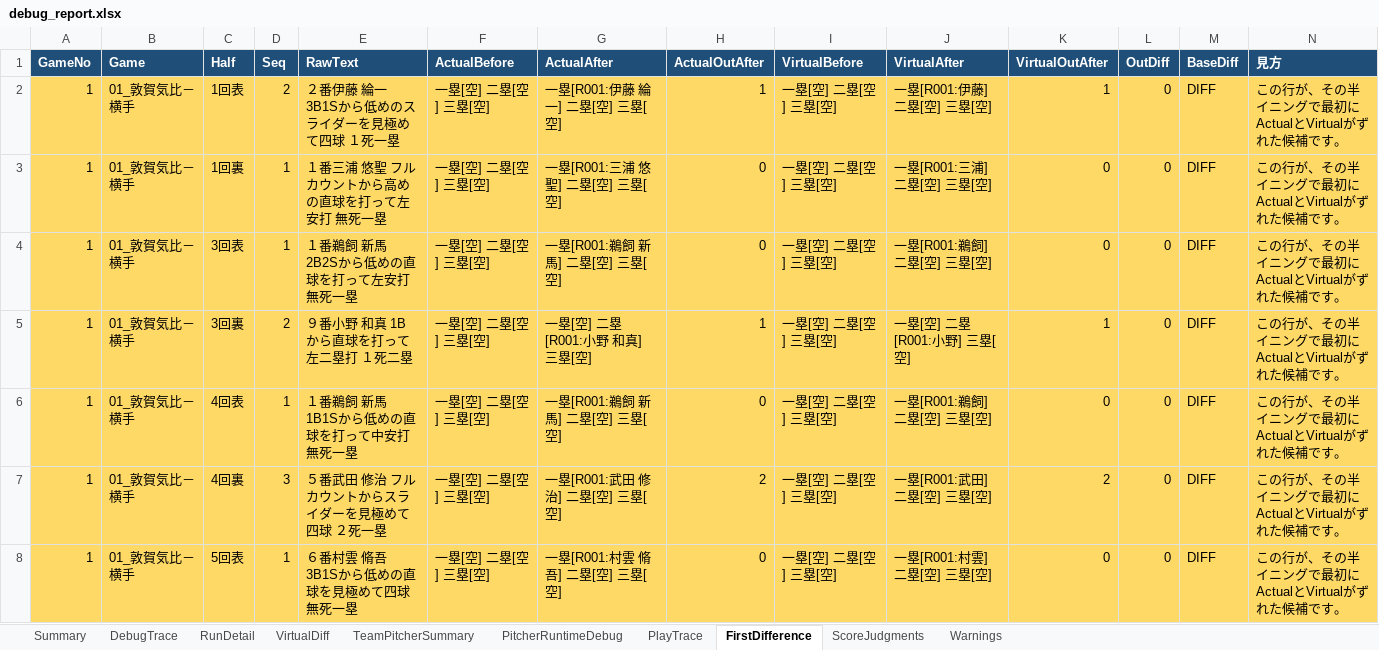
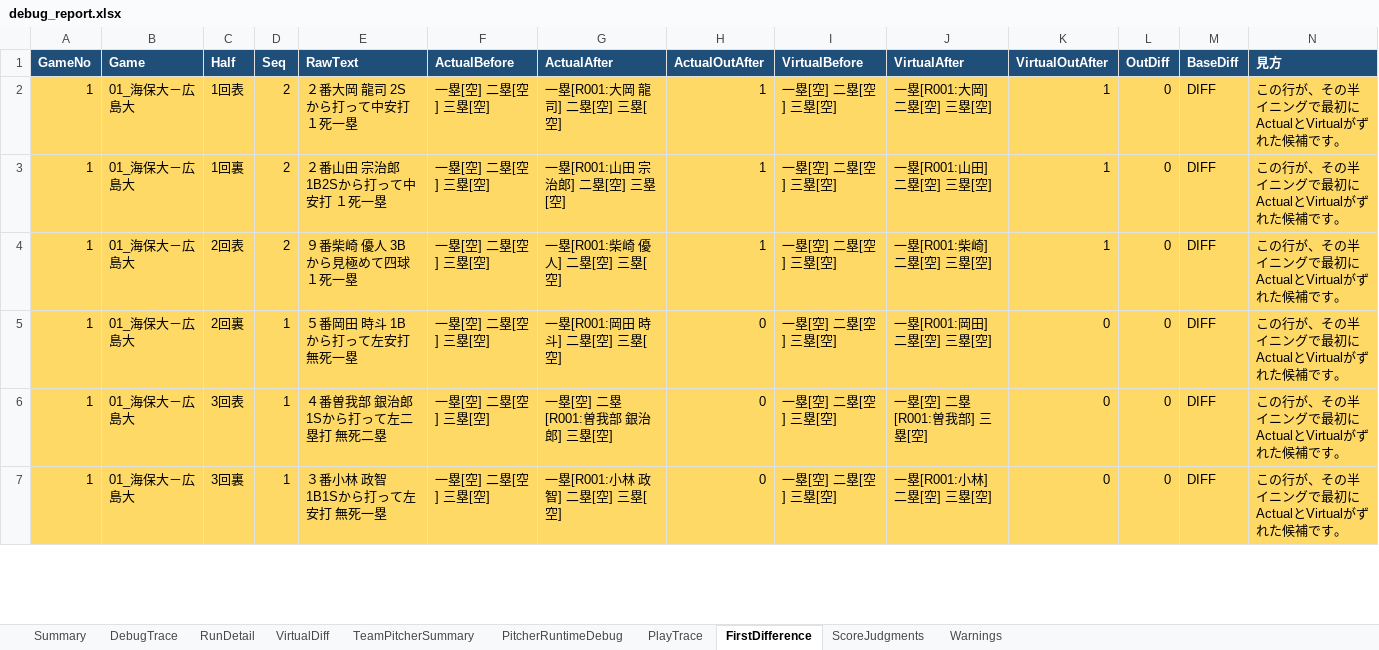
Before and after one commit to rmiopapa/Total_League_System, an Excel workbook: Neo_Phoenix/reports/debug_report.xlsx, sheet FirstDifference, drawn as a sheet; only a part is shown; values as stored, in another font and other column widths than the file's, no borders; removed rows and columns are numbered as before the commit, all else as after; the diff covers the shown part only; the diff names each change by its address in the sheet, - before the commit and + after, or states it on an @@ line.

```diff
--- a/Neo_Phoenix/reports/debug_report.xlsx (sheet FirstDifference)
+++ b/Neo_Phoenix/reports/debug_report.xlsx (sheet FirstDifference)
-B2:B3 (Game): 01_敦賀気比－横手
+B2:B3 (Game): 01_海保大－広島大
-E2 (RawText): ２番伊藤 綸一 3B1Sから低めのスライダーを見極めて四球 １死一塁
+E2 (RawText): ２番大岡 龍司 2Sから打って中安打 １死一塁
-G2 (ActualAfter): 一塁[R001:伊藤 綸一] 二塁[空] 三塁[空]
+G2 (ActualAfter): 一塁[R001:大岡 龍司] 二塁[空] 三塁[空]
-J2 (VirtualAfter): 一塁[R001:伊藤] 二塁[空] 三塁[空]
+J2 (VirtualAfter): 一塁[R001:大岡] 二塁[空] 三塁[空]
-D3 (Seq): 1
+D3 (Seq): 2
-E3 (RawText): １番三浦 悠聖 フルカウントから高めの直球を打って左安打 無死一塁
+E3 (RawText): ２番山田 宗治郎 1B2Sから打って中安打 １死一塁
-G3 (ActualAfter): 一塁[R001:三浦 悠聖] 二塁[空] 三塁[空]
+G3 (ActualAfter): 一塁[R001:山田 宗治郎] 二塁[空] 三塁[空]
-H3 (ActualOutAfter): 0
+H3 (ActualOutAfter): 1
-J3 (VirtualAfter): 一塁[R001:三浦] 二塁[空] 三塁[空]
+J3 (VirtualAfter): 一塁[R001:山田] 二塁[空] 三塁[空]
-K3 (VirtualOutAfter): 0
+K3 (VirtualOutAfter): 1
-row 4: 1 | 01_敦賀気比－横手 | 3回表 | 1 | １番鵜飼 新馬 2B2Sから低めの直球を打って左安打 無死一塁 | 一塁[空] 二塁[空] 三塁[空] | 一塁[R001:鵜飼 新馬] 二塁[空] 三塁[空] | 0 | 一塁[空] 二塁[空] 三塁[空] | 一塁[R001:鵜飼] 二塁[空] 三塁[空] | 0 | 0 | DIFF | この行が、その半イニングで最初にActualとVirtualがずれた候補です。
-B4:B7 (Game): 01_敦賀気比－横手
+B4:B7 (Game): 01_海保大－広島大
-C4 (Half): 3回裏
+C4 (Half): 2回表
-E4 (RawText): ９番小野 和真 1Bから直球を打って左二塁打 １死二塁
+E4 (RawText): ９番柴崎 優人 3Bから見極めて四球 １死一塁
-G4 (ActualAfter): 一塁[空] 二塁[R001:小野 和真] 三塁[空]
+G4 (ActualAfter): 一塁[R001:柴崎 優人] 二塁[空] 三塁[空]
-J4 (VirtualAfter): 一塁[空] 二塁[R001:小野] 三塁[空]
+J4 (VirtualAfter): 一塁[R001:柴崎] 二塁[空] 三塁[空]
-C5 (Half): 4回表
+C5 (Half): 2回裏
-E5 (RawText): １番鵜飼 新馬 1B1Sから低めの直球を打って中安打 無死一塁
+E5 (RawText): ５番岡田 時斗 1Bから打って左安打 無死一塁
-G5 (ActualAfter): 一塁[R001:鵜飼 新馬] 二塁[空] 三塁[空]
+G5 (ActualAfter): 一塁[R001:岡田 時斗] 二塁[空] 三塁[空]
-J5 (VirtualAfter): 一塁[R001:鵜飼] 二塁[空] 三塁[空]
+J5 (VirtualAfter): 一塁[R001:岡田] 二塁[空] 三塁[空]
-C6 (Half): 4回裏
+C6 (Half): 3回表
-D6 (Seq): 3
+D6 (Seq): 1
-E6 (RawText): ５番武田 修治 フルカウントからスライダーを見極めて四球 ２死一塁
+E6 (RawText): ４番曽我部 銀治郎 1Sから打って左二塁打 無死二塁
-G6 (ActualAfter): 一塁[R001:武田 修治] 二塁[空] 三塁[空]
+G6 (ActualAfter): 一塁[空] 二塁[R001:曽我部 銀治郎] 三塁[空]
-H6 (ActualOutAfter): 2
+H6 (ActualOutAfter): 0
-J6 (VirtualAfter): 一塁[R001:武田] 二塁[空] 三塁[空]
+J6 (VirtualAfter): 一塁[空] 二塁[R001:曽我部] 三塁[空]
-K6 (VirtualOutAfter): 2
+K6 (VirtualOutAfter): 0
-C7 (Half): 5回表
+C7 (Half): 3回裏
-E7 (RawText): ６番村雲 脩吾 3B1Sから低めの直球を見極めて四球 無死一塁
+E7 (RawText): ３番小林 政智 1B1Sから打って左安打 無死一塁
-G7 (ActualAfter): 一塁[R001:村雲 脩吾] 二塁[空] 三塁[空]
+G7 (ActualAfter): 一塁[R001:小林 政智] 二塁[空] 三塁[空]
-J7 (VirtualAfter): 一塁[R001:村雲] 二塁[空] 三塁[空]
+J7 (VirtualAfter): 一塁[R001:小林] 二塁[空] 三塁[空]
```
Also changed, not shown: 2 added rows, 27 removed rows and 42 edited cells elsewhere in this sheet, sheet PitcherRuntimeDebug, sheet PlayTrace, sheet DebugTrace, sheet RunDetail, sheet ScoreJudgments, sheet TeamPitcherSummary, 1 more sheet, Neo_Phoenix/reports/daily_check.xlsx, 10 other files.
